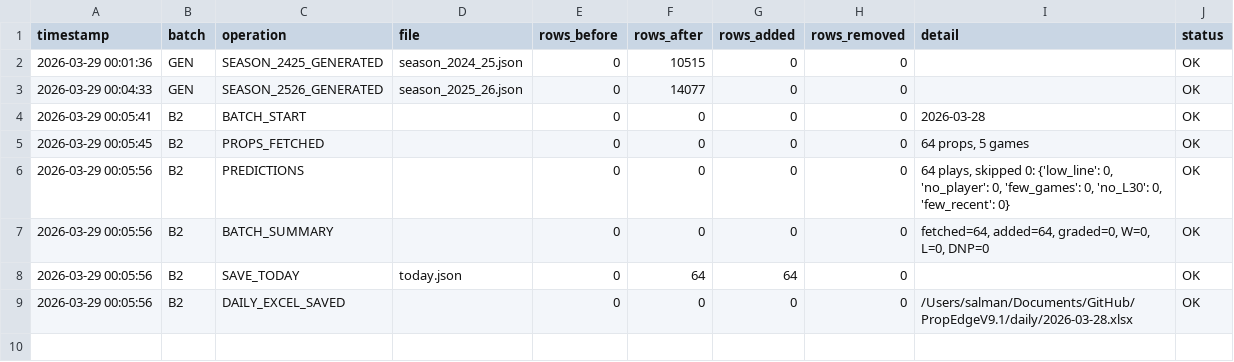
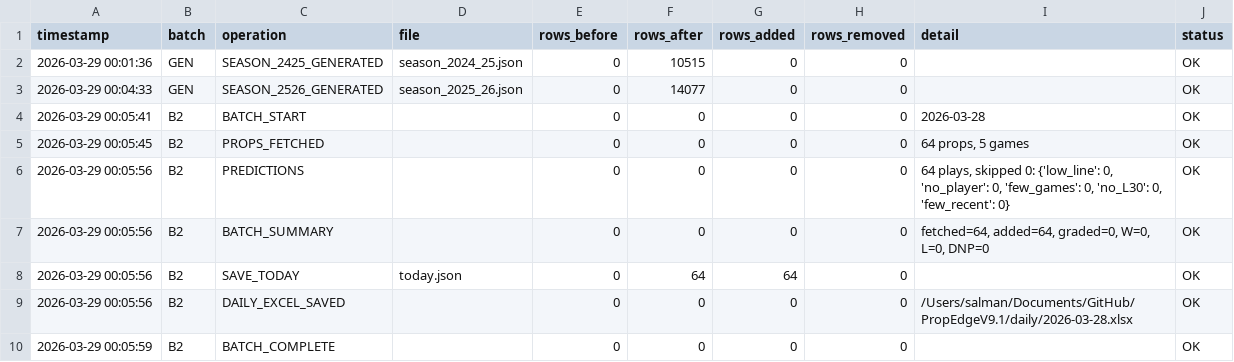
Before and after one commit to iamwerewolf1007/PropEdgeV9.1, a CSV file: data/audit_log.csv, drawn as a sheet.

```diff
--- a/data/audit_log.csv
+++ b/data/audit_log.csv
@@ -9 +9,2 @@ timestamp,batch,operation,file,rows_before,rows_after,rows_added,rows_removed,de
 2026-03-29 00:05:56,B2,DAILY_EXCEL_SAVED,,0,0,0,0,/Users/salman/Documents/GitHub/PropEdgeV9.1/daily/2026-03-28.xlsx,OK
+2026-03-29 00:05:59,B2,BATCH_COMPLETE,,0,0,0,0,,OK
```
